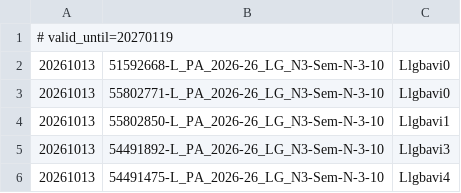
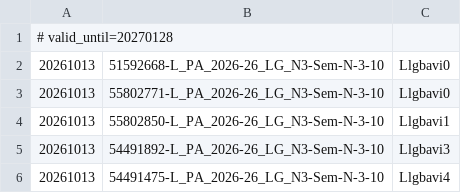
Before and after one commit to LgHS/LAB, a CSV file: dashboard/tec_last_trips.csv, drawn as a sheet; only a part is shown.

```diff
--- a/dashboard/tec_last_trips.csv
+++ b/dashboard/tec_last_trips.csv
@@ -1,2 +1,2 @@
-# valid_until=20270119
+# valid_until=20270128
 20261013,51592668-L_PA_2026-26_LG_N3-Sem-N-3-10,Llgbavi0
```
Also changed, not shown: 2 other files.
